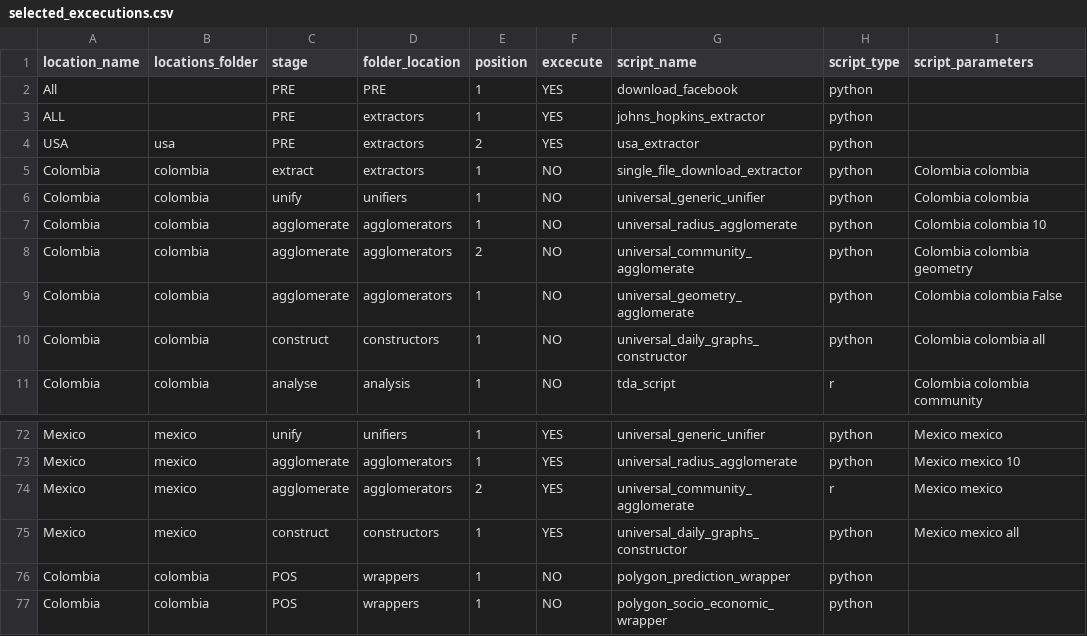
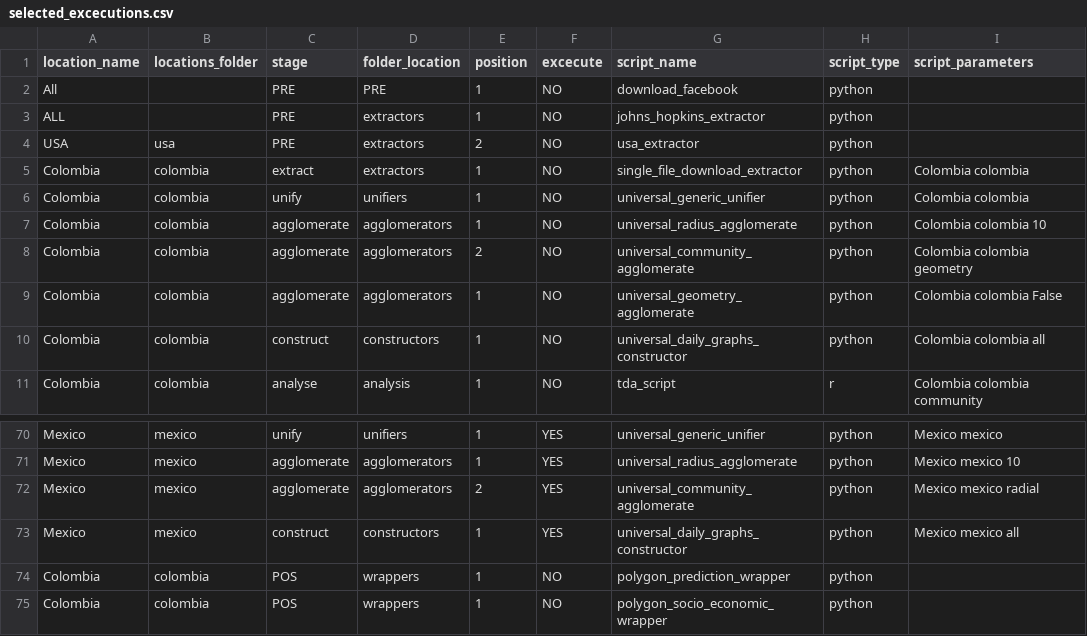
Before and after one commit to Data-Lama/covid_geoinsights_pipeline, a CSV file: pipeline_scripts/configuration/selected_excecutions.csv, drawn as a sheet; only a part is shown, gaps mark what is left out; the diff covers the shown part only.

Commit message:
Added radial

```diff
--- a/pipeline_scripts/configuration/selected_excecutions.csv
+++ b/pipeline_scripts/configuration/selected_excecutions.csv
@@ -1,5 +1,5 @@
 location_name,locations_folder,stage,folder_location,position,excecute,script_name,script_type,script_parameters
-All,,PRE,PRE,1,YES,download_facebook,python,
-ALL,,PRE,extractors,1,YES,johns_hopkins_extractor,python,
-USA,usa,PRE,extractors,2,YES,usa_extractor,python,
+All,,PRE,PRE,1,NO,download_facebook,python,
+ALL,,PRE,extractors,1,NO,johns_hopkins_extractor,python,
+USA,usa,PRE,extractors,2,NO,usa_extractor,python,
 Colombia,colombia,extract,extractors,1,NO,single_file_download_extractor,python,Colombia colombia
@@ -73,3 +71,3 @@ Mexico,mexico,unify,unifiers,1,YES,universal_generic_unifier,python,Mexico mexic
 Mexico,mexico,agglomerate,agglomerators,1,YES,universal_radius_agglomerate,python,Mexico mexico 10
-Mexico,mexico,agglomerate,agglomerators,2,YES,universal_community_agglomerate,r,Mexico mexico
+Mexico,mexico,agglomerate,agglomerators,2,YES,universal_community_agglomerate,python,Mexico mexico radial
 Mexico,mexico,construct,constructors,1,YES,universal_daily_graphs_constructor,python,Mexico mexico all
```
Also changed, not shown: 2 removed rows and 28 edited cells elsewhere in this file.
